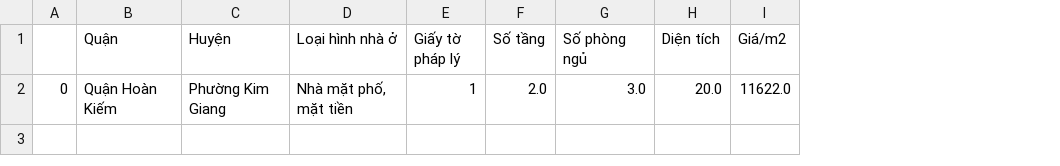
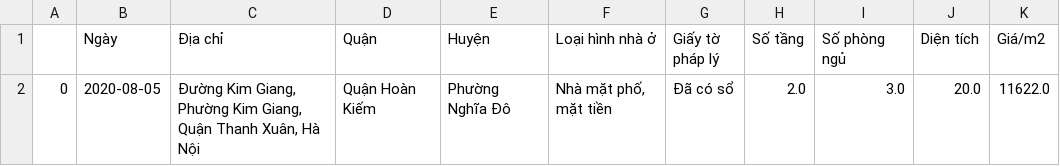
Before and after one commit to Wilson-ZheLin/Streamline-Analyst, a CSV file: app/data.csv, drawn as a sheet; addresses are those after the commit; the diff names each change by its address in the sheet, - before the commit and + after, or states it on an @@ line.

```diff
--- a/app/data.csv
+++ b/app/data.csv
+column B (Ngày), row 2: 2020-08-05
+column C (Địa chỉ), row 2: Đường Kim Giang, Phường Kim Giang, Quận Thanh Xuân, Hà Nội
-E2 (Huyện): Phường Kim Giang
+E2 (Huyện): Phường Nghĩa Đô
-G2 (Giấy tờ pháp lý): 1
+G2 (Giấy tờ pháp lý): Đã có sổ
```
Also changed, not shown: 2 other files.
